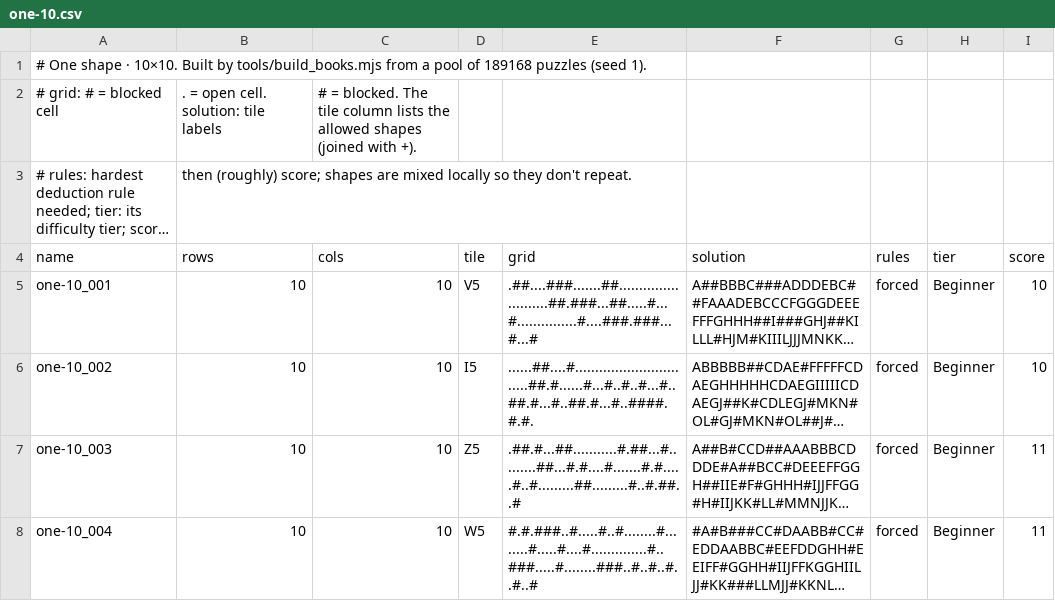
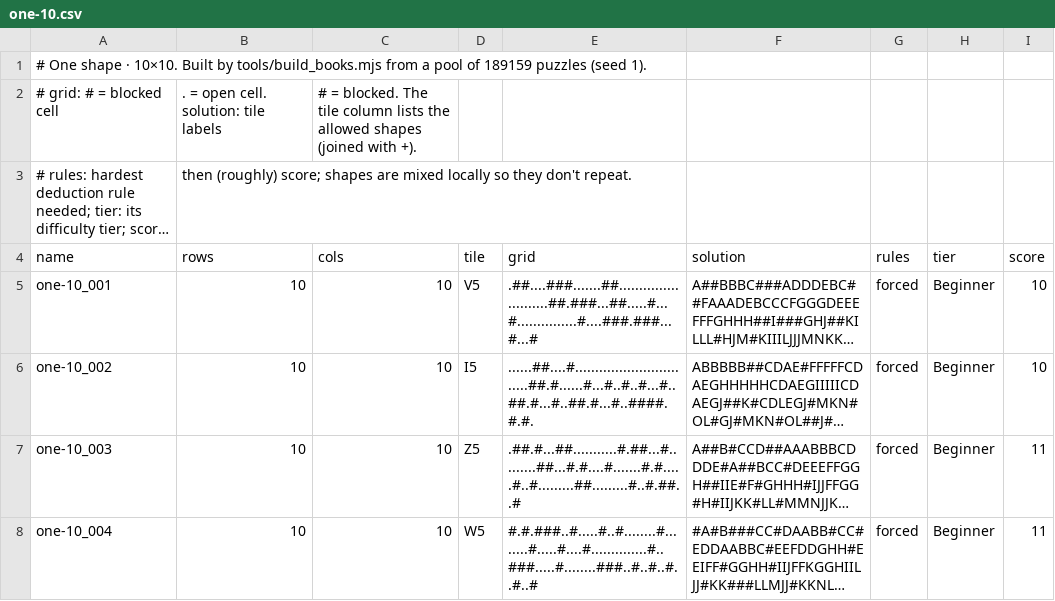
Before and after one commit to JoshMermel/polyomino-panel, a CSV file: data/one-10.csv, drawn as a sheet; only a part is shown; long unchanged cells end in ….

```diff
--- a/data/one-10.csv
+++ b/data/one-10.csv
@@ -1,2 +1,2 @@
-# One shape · 10×10. Built by tools/build_books.mjs from a pool of 189168 puzzles (seed 1).
+# One shape · 10×10. Built by tools/build_books.mjs from a pool of 189159 puzzles (seed 1).
 # grid: # = blocked cell, . = open cell. solution: tile labels, # = blocked. The tile column lists the allowed shapes (joined with +).
```
Also changed, not shown: data/bonus-shapes.csv, data/intro.csv, 21 other files.
